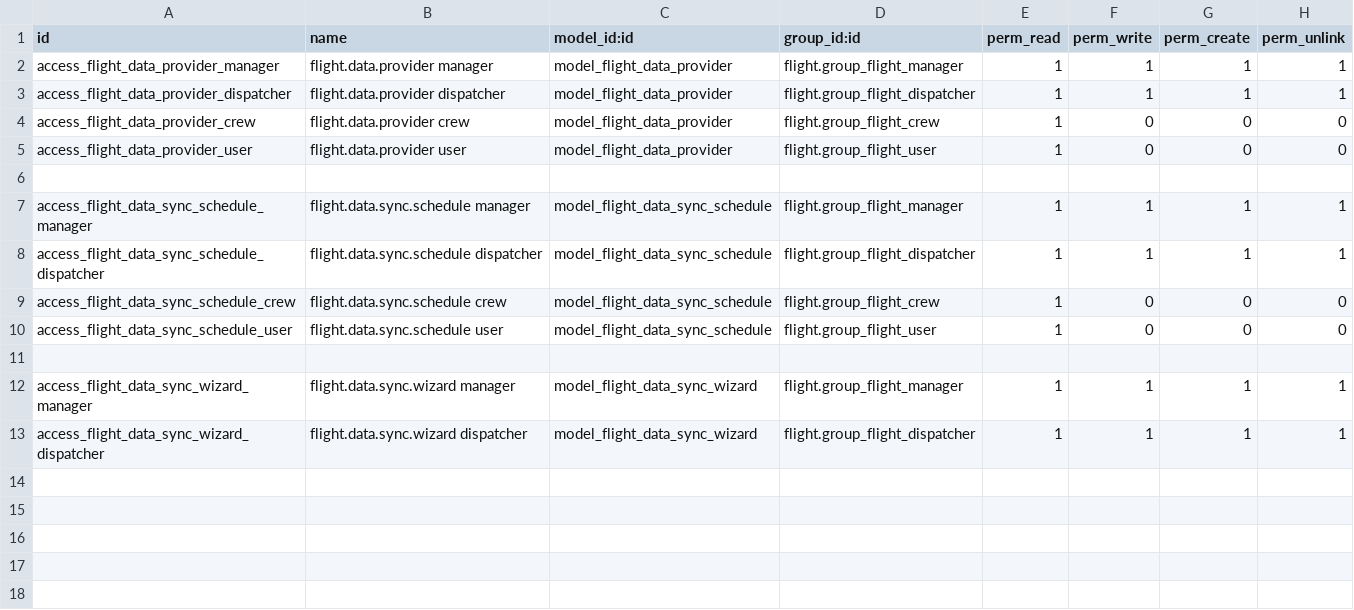
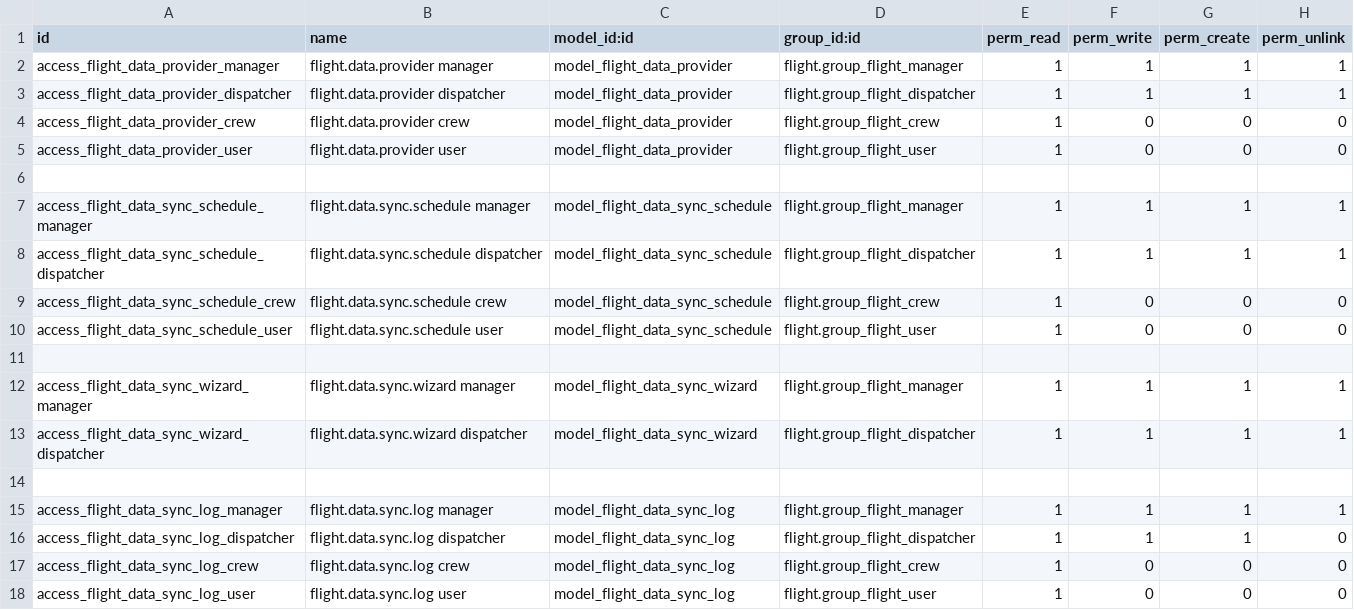
Before and after one commit to smartops-aero/smartops-odoo-flight, a CSV file: flight_data_sync/security/ir.model.access.csv, drawn as a sheet.

Commit message:
sync data log

```diff
--- a/flight_data_sync/security/ir.model.access.csv
+++ b/flight_data_sync/security/ir.model.access.csv
@@ -13 +13,6 @@ access_flight_data_sync_wizard_manager,flight.data.sync.wizard manager,model_fli
 access_flight_data_sync_wizard_dispatcher,flight.data.sync.wizard dispatcher,model_flight_data_sync_wizard,flight.group_flight_dispatcher,1,1,1,1
+
+access_flight_data_sync_log_manager,flight.data.sync.log manager,model_flight_data_sync_log,flight.group_flight_manager,1,1,1,1
+access_flight_data_sync_log_dispatcher,flight.data.sync.log dispatcher,model_flight_data_sync_log,flight.group_flight_dispatcher,1,1,1,0
+access_flight_data_sync_log_crew,flight.data.sync.log crew,model_flight_data_sync_log,flight.group_flight_crew,1,0,0,0
+access_flight_data_sync_log_user,flight.data.sync.log user,model_flight_data_sync_log,flight.group_flight_user,1,0,0,0
```
Also changed, not shown: 1 other file.
